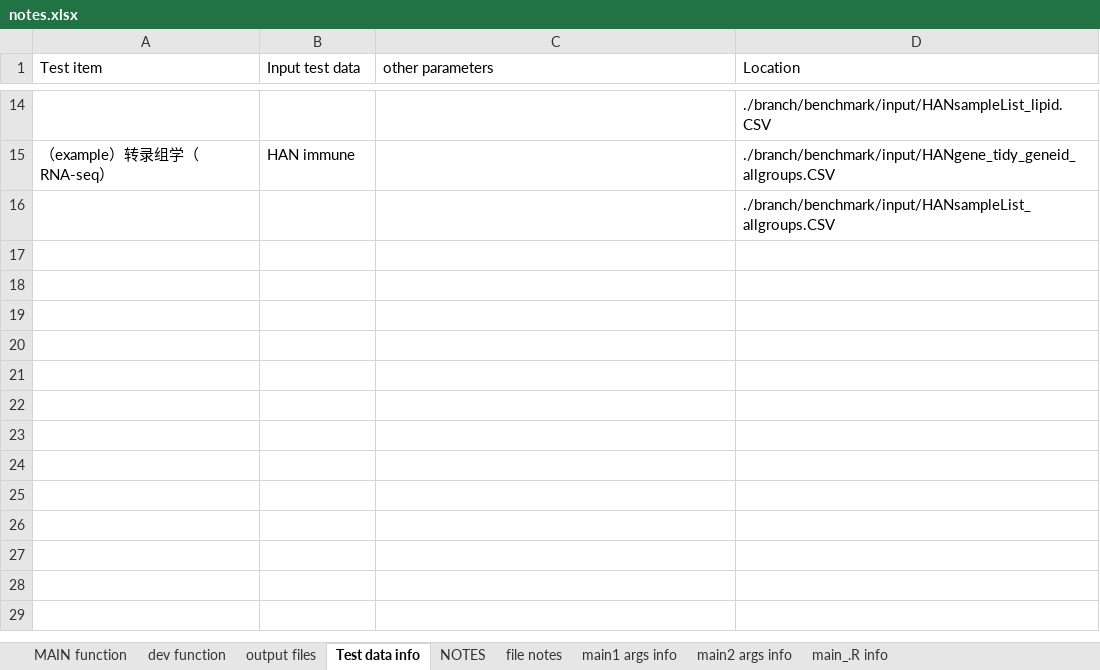
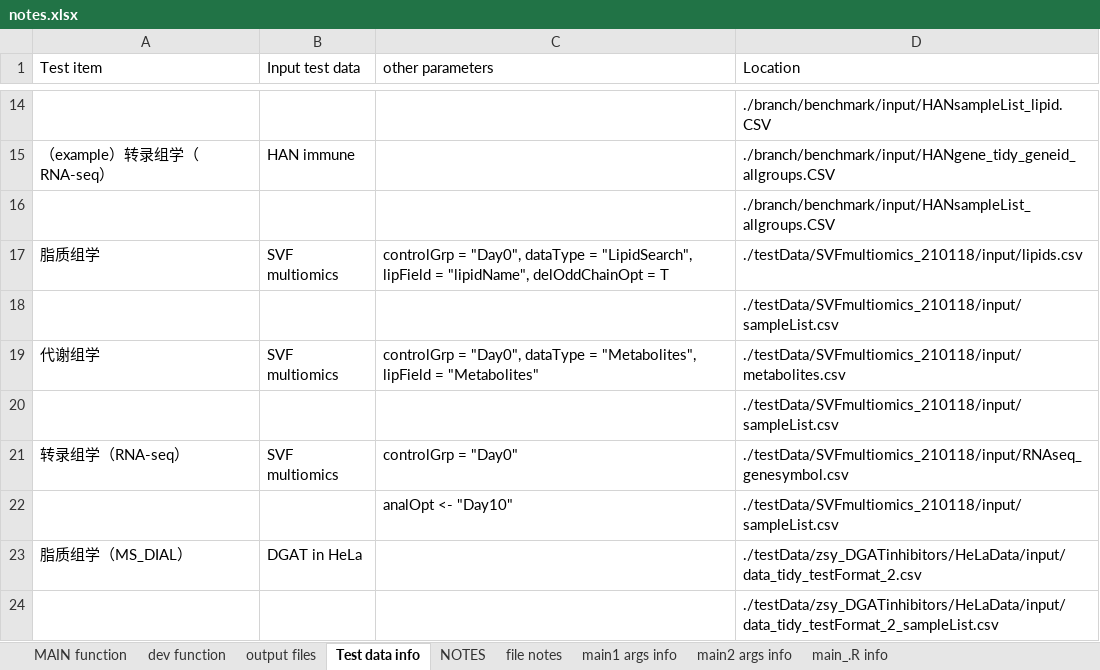
Before and after one commit to xlhd19980327/lipidIntegratedAnalysis, an Excel workbook: dev/notes.xlsx, sheet Test data info, drawn as a sheet; only a part is shown, gaps mark what is left out; values as stored, in another font and other column widths than the file's, no borders; the diff names each change by its address in the sheet, - before the commit and + after, or states it on an @@ line.

```diff
--- a/dev/notes.xlsx (sheet Test data info)
+++ b/dev/notes.xlsx (sheet Test data info)
+row 17: 脂质组学 | SVF multiomics | controlGrp = "Day0", dataType = "LipidSearch", lipField = "lipidName", delOddChainOpt = T | ./testData/SVFmultiomics_210118/input/lipids.csv
+row 18:  |  |  | ./testData/SVFmultiomics_210118/input/sampleList.csv
+row 19: 代谢组学 | SVF multiomics | controlGrp = "Day0", dataType = "Metabolites", lipField = "Metabolites" | ./testData/SVFmultiomics_210118/input/metabolites.csv
+row 20:  |  |  | ./testData/SVFmultiomics_210118/input/sampleList.csv
+row 21: 转录组学（RNA-seq） | SVF multiomics | controlGrp = "Day0" | ./testData/SVFmultiomics_210118/input/RNAseq_genesymbol.csv
+row 22:  |  | analOpt <- "Day10" | ./testData/SVFmultiomics_210118/input/sampleList.csv
+row 23: 脂质组学（MS_DIAL） | DGAT in HeLa |  | ./testData/zsy_DGATinhibitors/HeLaData/input/data_tidy_testFormat_2.csv
+row 24:  |  |  | ./testData/zsy_DGATinhibitors/HeLaData/input/data_tidy_testFormat_2_sampleList.csv
```
Also changed, not shown: sheet output files, sheet dev function, sheet MAIN function, sheet file notes, sheet NOTES, 44 other files.
